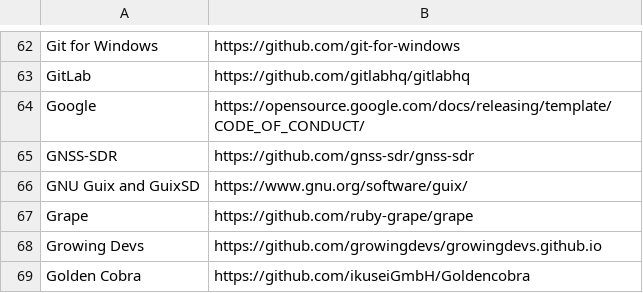
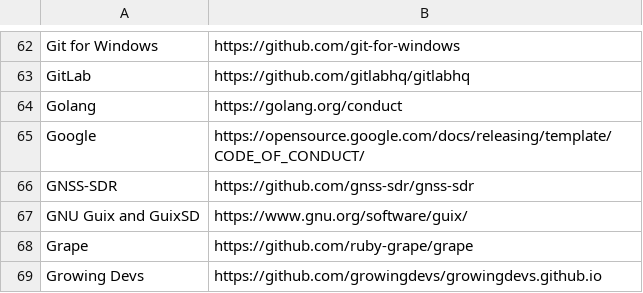
Before and after one commit to EthicalSource/contributor_covenant, a CSV file: static/adopters.csv, drawn as a sheet; only a part is shown, gaps mark what is left out; the shorter side is filled out with more unchanged rows.

Commit message:
Add Golang

```diff
--- a/static/adopters.csv
+++ b/static/adopters.csv
@@ -63,2 +63,3 @@ Git for Windows, https://github.com/git-for-windows
 GitLab, https://github.com/gitlabhq/gitlabhq
+Golang, https://golang.org/conduct
 Google, https://opensource.google.com/docs/releasing/template/CODE_OF_CONDUCT/
```
Also changed, not shown: static/featured-adopters.csv.
